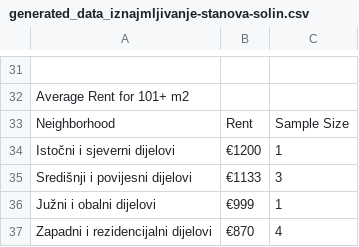
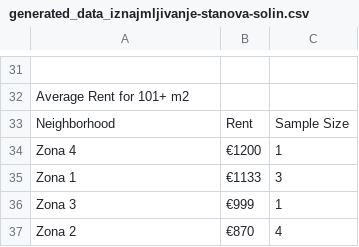
Before and after one commit to ibosnic00/data-visualization, a CSV file: generated_data/generated_data_iznajmljivanje-stanova-solin.csv, drawn as a sheet; only a part is shown, gaps mark what is left out; the diff covers the shown part only.

```diff
--- a/generated_data/generated_data_iznajmljivanje-stanova-solin.csv
+++ b/generated_data/generated_data_iznajmljivanje-stanova-solin.csv
@@ -33,5 +33,5 @@ Average Rent for 101+ m2
 Neighborhood,Rent,Sample Size
-Istočni i sjeverni dijelovi,€1200,1
-Središnji i povijesni dijelovi,€1133,3
-Južni i obalni dijelovi,€999,1
-Zapadni i rezidencijalni dijelovi,€870,4
+Zona 4,€1200,1
+Zona 1,€1133,3
+Zona 3,€999,1
+Zona 2,€870,4
```
Also changed, not shown: 15 edited cells elsewhere in this file, generated_data/generated_data_iznajmljivanje-stanova-osijek.csv, 55 other files.
